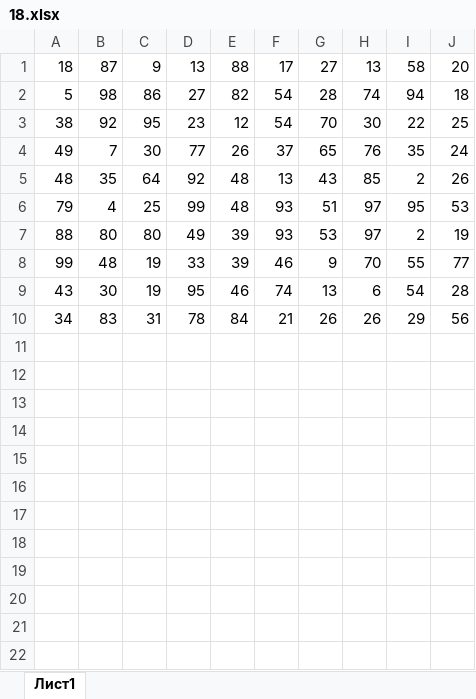
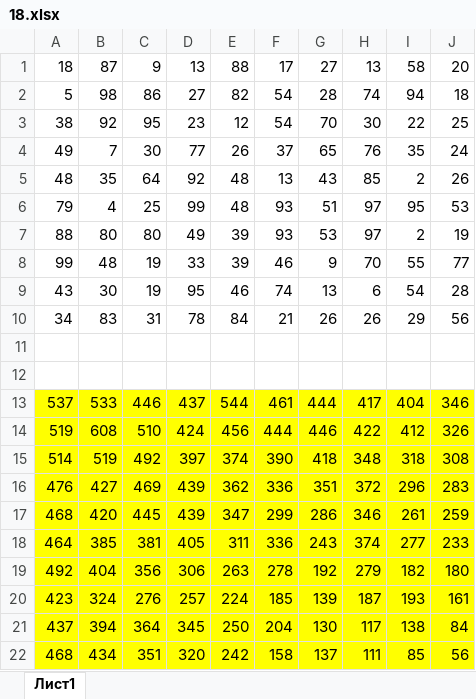
Before and after one commit to liskos/larchen, an Excel workbook: variant_24/Задание 18/18.xlsx, sheet Лист1, drawn as a sheet; values as stored, in another font and other column widths than the file's, no borders; the diff names each change by its address in the sheet, - before the commit and + after, or states it on an @@ line.

```diff
--- a/variant_24/Задание 18/18.xlsx (sheet Лист1)
+++ b/variant_24/Задание 18/18.xlsx (sheet Лист1)
+row 11: (empty)
+row 12: (empty)
+row 13: 537 | 533 | 446 | 437 | 544 | 461 | 444 | 417 | 404 | 346
+row 14: 519 | 608 | 510 | 424 | 456 | 444 | 446 | 422 | 412 | 326
+row 15: 514 | 519 | 492 | 397 | 374 | 390 | 418 | 348 | 318 | 308
+row 16: 476 | 427 | 469 | 439 | 362 | 336 | 351 | 372 | 296 | 283
+row 17: 468 | 420 | 445 | 439 | 347 | 299 | 286 | 346 | 261 | 259
+row 18: 464 | 385 | 381 | 405 | 311 | 336 | 243 | 374 | 277 | 233
+row 19: 492 | 404 | 356 | 306 | 263 | 278 | 192 | 279 | 182 | 180
+row 20: 423 | 324 | 276 | 257 | 224 | 185 | 139 | 187 | 193 | 161
+row 21: 437 | 394 | 364 | 345 | 250 | 204 | 130 | 117 | 138 | 84
+row 22: 468 | 434 | 351 | 320 | 242 | 158 | 137 | 111 | 85 | 56
```
Also changed, not shown: 17 other files.
